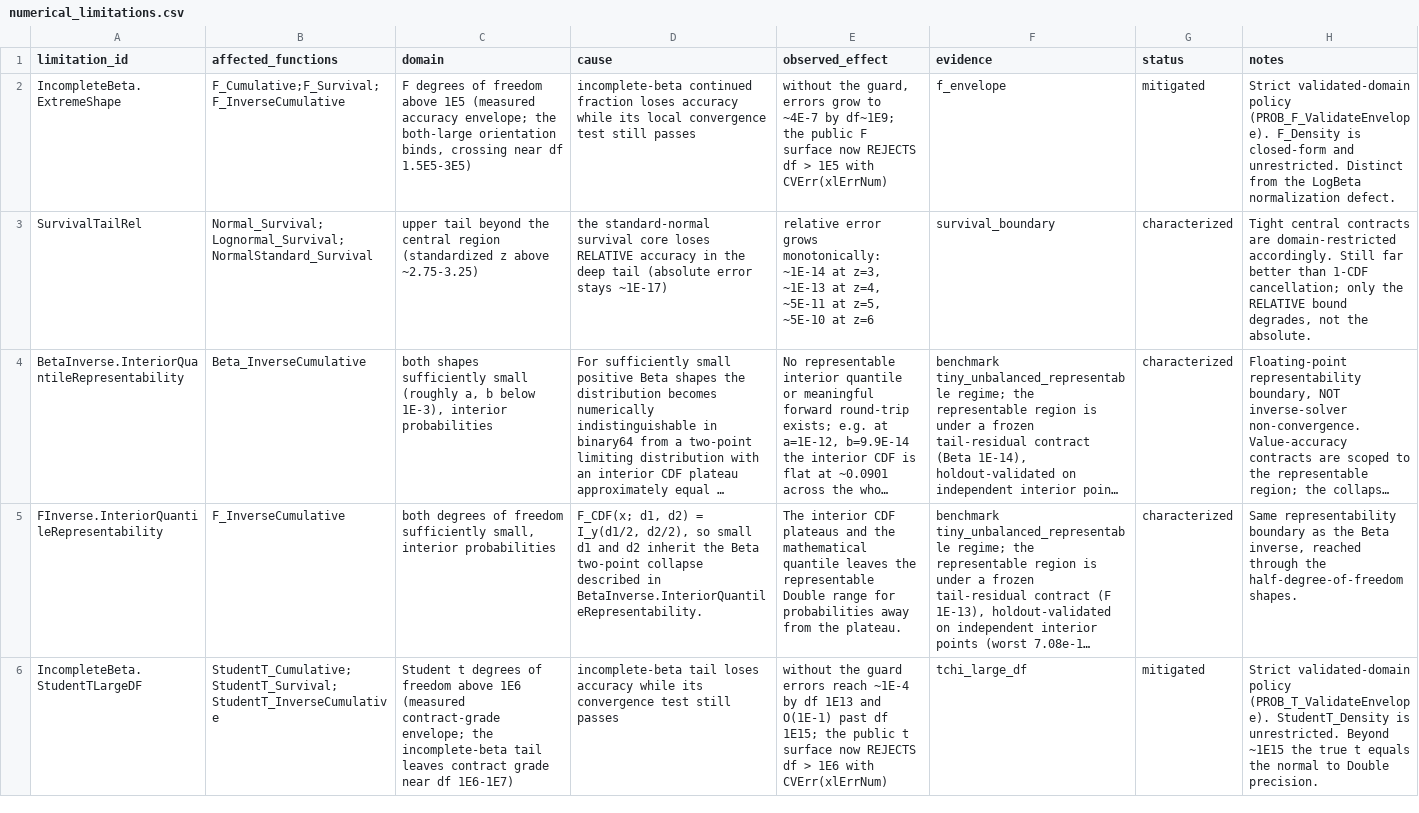
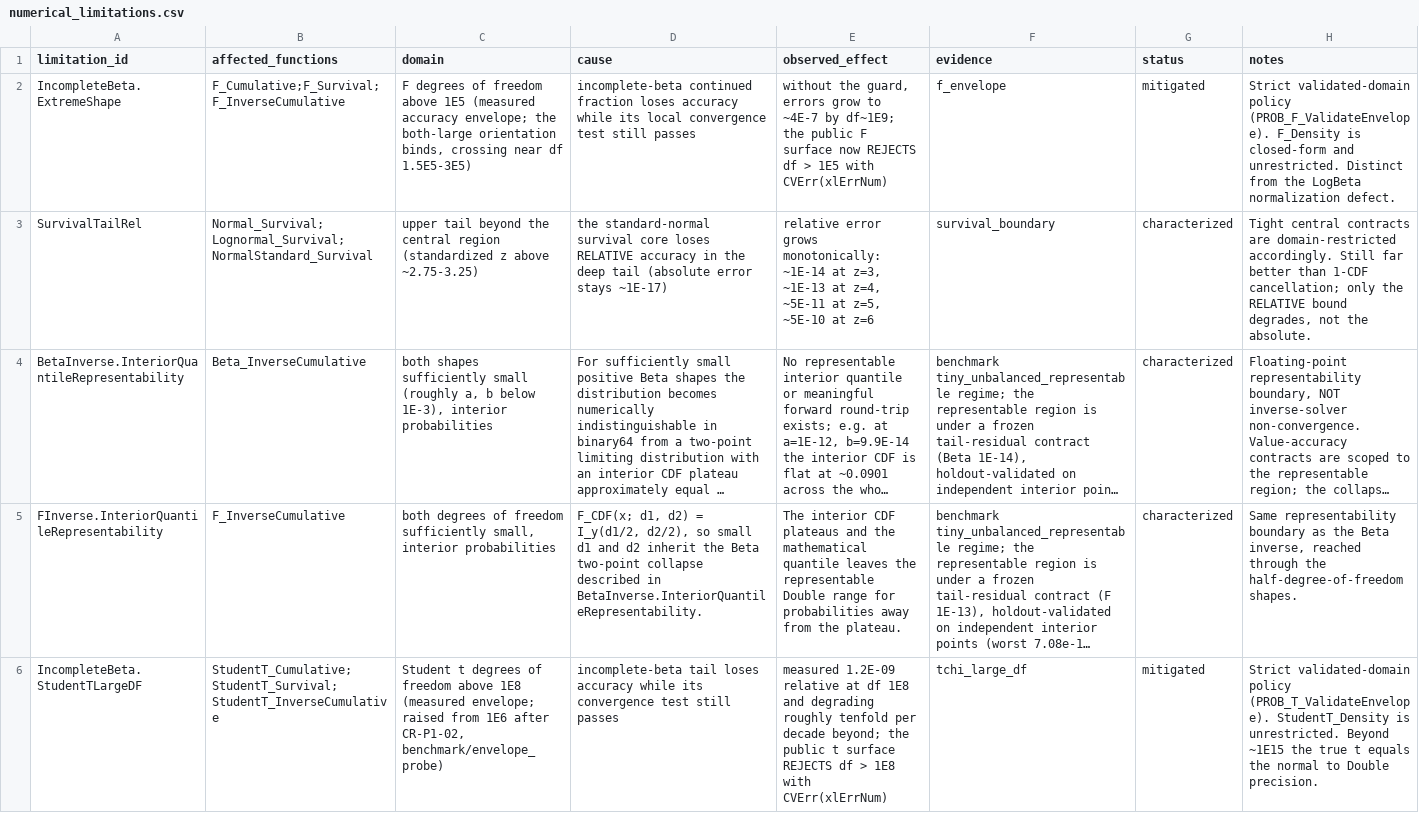
Before and after one commit to danielep71/VBA-PROBABILITY-DISTRIBUTIONS, a CSV file: benchmark/numerical_limitations.csv, drawn as a sheet; only a part is shown; long unchanged cells end in …; the diff covers the shown part only; the diff names each change by its address in the sheet, - before the commit and + after, or states it on an @@ line.

Commit message:
#3: raise T/Chi/F df envelopes from measurement (refs #3)
envelope_probe measured the kernels directly, above the caps the public
functions enforce. The old boundaries were measuring the CR-P1-02 prefactor
cancellation, not an intrinsic limit:

  PROB_T_MAX_DF    1E6 -> 1E8   (measured 1.2E-09 rel at df 1E8)
  PROB_CHI_MAX_DF  1E6 -> 1E8   (measured 3.1E-11 rel at df 1E8)
  PROB_F_MAX_DF    1E5 -> 1E10  (measured 5.1E-10 rel at df 1E10)

Chi stops at 1E8 because the lower-tail series reaches PROB_GAMMA_MAX_ITER
above it - a reachability edge, not an accuracy one. The P2-02 divergence at
df 1E16 is confirmed as the CR-P1-02 defect.

Five test assertions that asserted rejection at df now accepted were updated,
and boundary-acceptance tests added at 1E8/1E8/1E10; every envelope assertion
was audited against the new caps (0 mismatches). numerical_limitations.csv
entries rewritten with the measured figures. benchmark/f_envelope/README.md
marked SUPERSEDED - its degradation boundary was the prefactor bug - and
retained as the record of pre-repair behaviour.

Known gap: the accepted domain is now wider than the contracted one. The main
grid's T/Chi/F rows reach only ~1E3-1E5, so df above that is accepted but
unprotected. Public-function contracts across the new domain are the remaining
step before #3 can close.

Evidence: main grid re-exported, manifest rebound, summary regenerated.
Gate: FAIL=0 PENDING=0. Tests: 825/825.

```diff
--- a/benchmark/numerical_limitations.csv
+++ b/benchmark/numerical_limitations.csv
-C6 (domain): …freedom above 1E6 (measured contract-grade envelope; the incomplete-beta tail leaves contract grade near df 1E6-1E7)
+C6 (domain): …freedom above 1E8 (measured envelope; raised from 1E6 after CR-P1-02, benchmark/envelope_probe)
-E6 (observed_effect): without the guard errors reach ~1E-4 by df 1E13 and O(1E-1) past df 1E15; the public t surface now REJECTS df > 1E6 with CVErr(xlErrNum)
+E6 (observed_effect): measured 1.2E-09 relative at df 1E8 and degrading roughly tenfold per decade beyond; the public t surface REJECTS df > 1E8 with CVErr(xlErrNum)
```
Also changed, not shown: 3 edited cells elsewhere in this file, benchmark/envelope_probe/envelope_probe_grid.csv, 6 other files.
